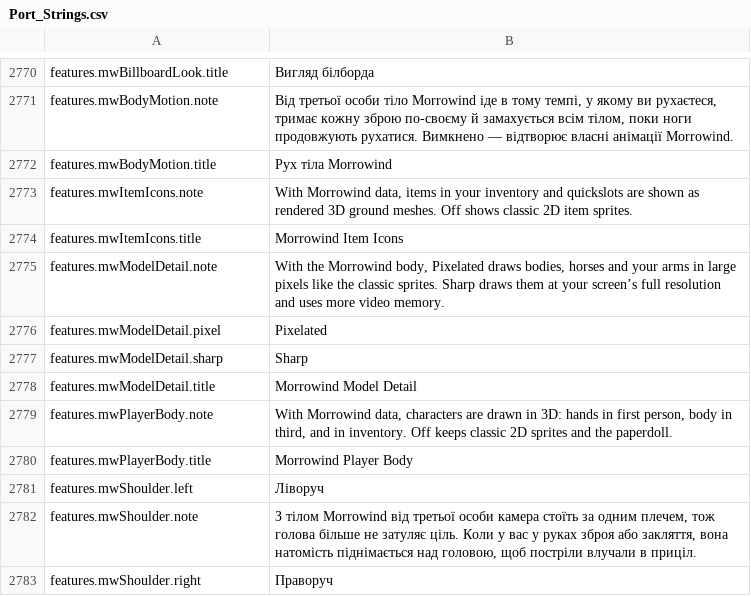
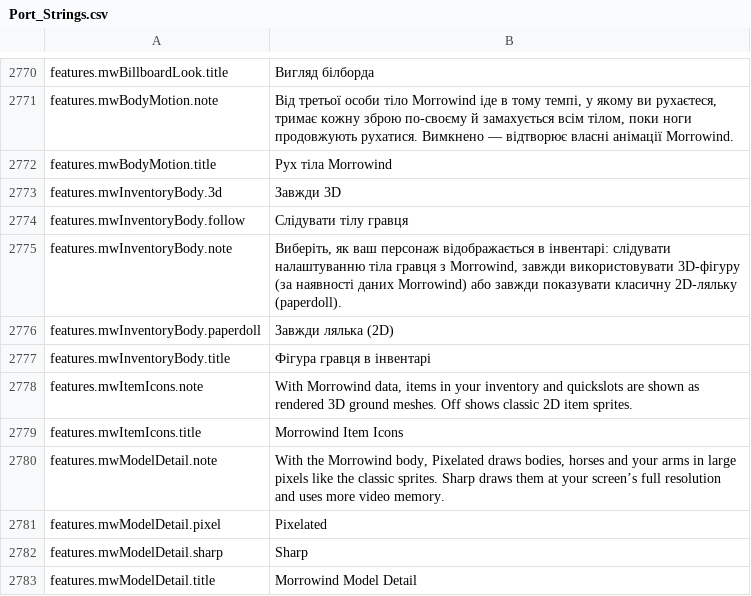
Before and after one commit to Chuz13/daggerfall-forever, a CSV file: locales/uk/Port_Strings.csv, drawn as a sheet; only a part is shown, gaps mark what is left out; the shorter side is filled out with more unchanged rows; the diff names each change by its address in the sheet, - before the commit and + after, or states it on an @@ line.

Commit message:
feat(inventory): add mw-inventory-body setting with 3 tiers and localize across 26 locales

```diff
--- a/locales/uk/Port_Strings.csv
+++ b/locales/uk/Port_Strings.csv
+row 2773: features.mwInventoryBody.3d | Завжди 3D
+row 2774: features.mwInventoryBody.follow | Слідувати тілу гравця
+row 2775: features.mwInventoryBody.note | Виберіть, як ваш персонаж відображається в інвентарі: слідувати налаштуванню тіла гравця з Morrowind, завжди використовувати 3D-фігуру (за наявності даних Morrowind) або завжди показувати класичну 2D-ляльку (paperdoll).
+row 2776: features.mwInventoryBody.paperdoll | Завжди лялька (2D)
+row 2777: features.mwInventoryBody.title | Фігура гравця в інвентарі
```
Also changed, not shown: locales/bg/Port_Strings.csv, locales/el/Port_Strings.csv, 30 other files.
